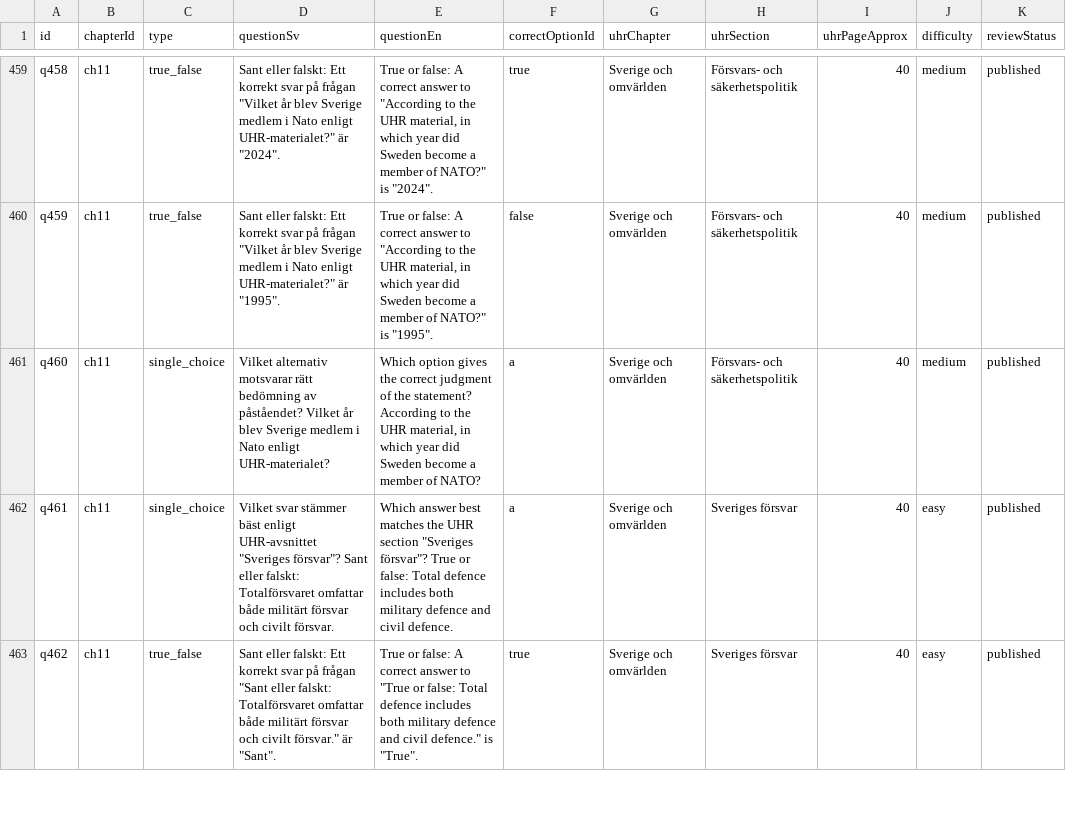
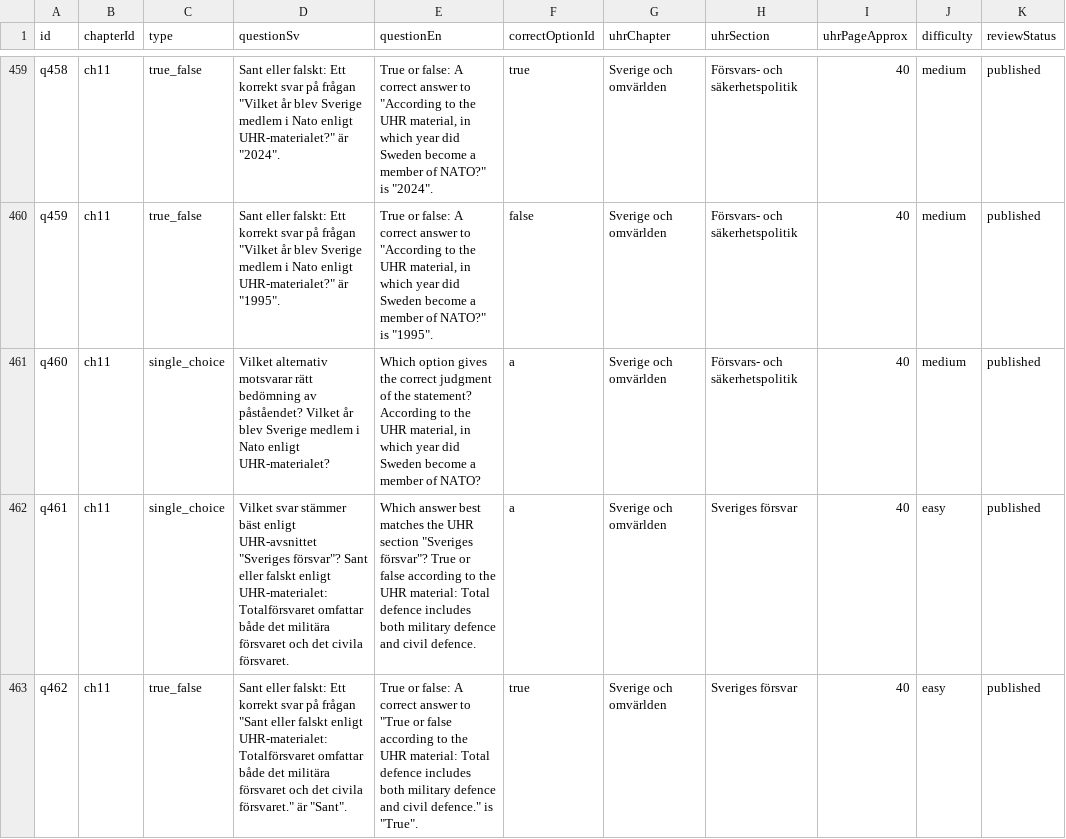
Before and after one commit to SzeChunYiu/Swedish_Civic_Test, a CSV file: content/question-bank.csv, drawn as a sheet; only a part is shown, gaps mark what is left out; the diff covers the shown part only; the diff names each change by its address in the sheet, - before the commit and + after, or states it on an @@ line.

Commit message:
content: tighten q091 total defence

```diff
--- a/content/question-bank.csv
+++ b/content/question-bank.csv
-D462 (questionSv): …Sant eller falskt: Totalförsvaret omfattar både militärt försvar och civilt försvar.
+D462 (questionSv): …Sant eller falskt enligt UHR-materialet: Totalförsvaret omfattar både det militära försvaret och det civila försvaret.
-E462 (questionEn): …True or false: Total defence…
+E462 (questionEn): …True or false according to the UHR material: Total defence…
-D463 (questionSv): …"Sant eller falskt: Totalförsvaret omfattar både militärt försvar och civilt försvar." är "Sant".
+D463 (questionSv): …"Sant eller falskt enligt UHR-materialet: Totalförsvaret omfattar både det militära försvaret och det civila försvaret." är "Sant".
-E463 (questionEn): …"True or false: Total defence…
+E463 (questionEn): …"True or false according to the UHR material: Total defence…
```
Also changed, not shown: 6 edited cells elsewhere in this file, 1 other file.
